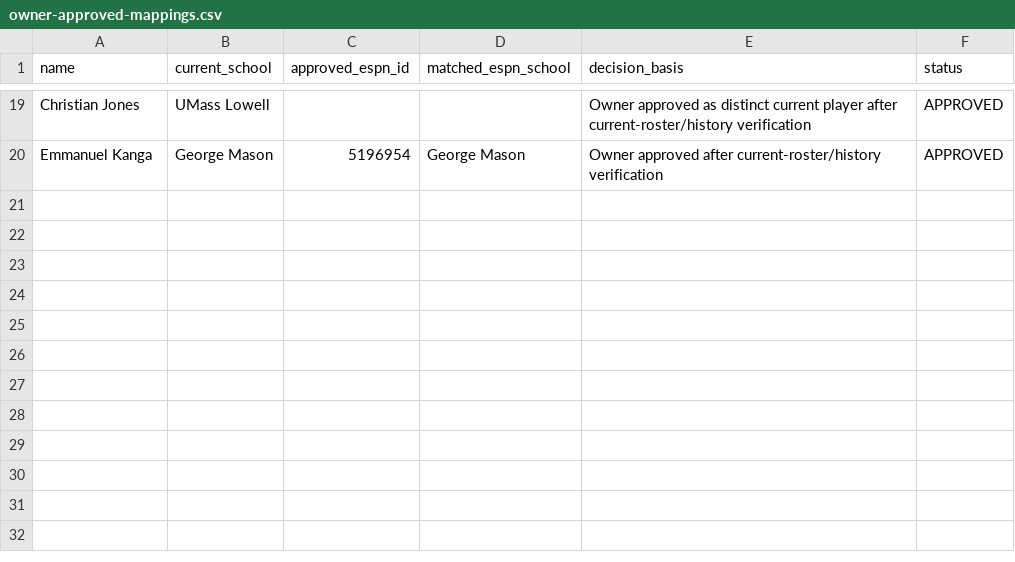
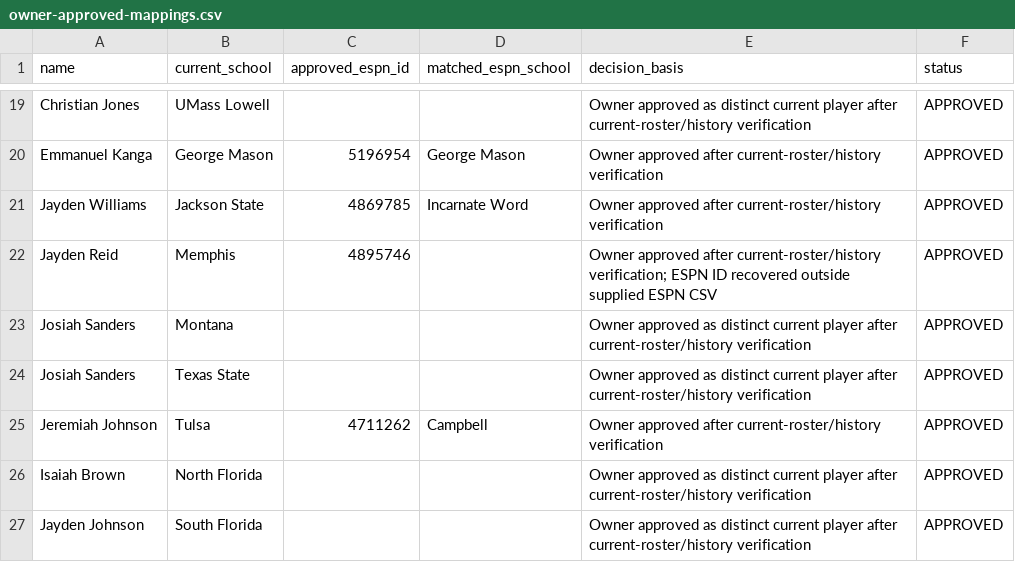
Before and after one commit to pollackelliott/sickos-draft-2026, a CSV file: data/stage6a/owner-approved-mappings.csv, drawn as a sheet; only a part is shown, gaps mark what is left out.

Commit message:
data: record final Stage 6A owner mappings

```diff
--- a/data/stage6a/owner-approved-mappings.csv
+++ b/data/stage6a/owner-approved-mappings.csv
@@ -20 +20,8 @@ Christian Jones,UMass Lowell,,,Owner approved as distinct current player after c
 Emmanuel Kanga,George Mason,5196954,George Mason,Owner approved after current-roster/history verification,APPROVED
+Jayden Williams,Jackson State,4869785,Incarnate Word,Owner approved after current-roster/history verification,APPROVED
+Jayden Reid,Memphis,4895746,,Owner approved after current-roster/history verification; ESPN ID recovered outside supplied ESPN CSV,APPROVED
+Josiah Sanders,Montana,,,Owner approved as distinct current player after current-roster/history verification,APPROVED
+Josiah Sanders,Texas State,,,Owner approved as distinct current player after current-roster/history verification,APPROVED
+Jeremiah Johnson,Tulsa,4711262,Campbell,Owner approved after current-roster/history verification,APPROVED
+Isaiah Brown,North Florida,,,Owner approved as distinct current player after current-roster/history verification,APPROVED
+Jayden Johnson,South Florida,,,Owner approved as distinct current player after current-roster/history verification,APPROVED
```
